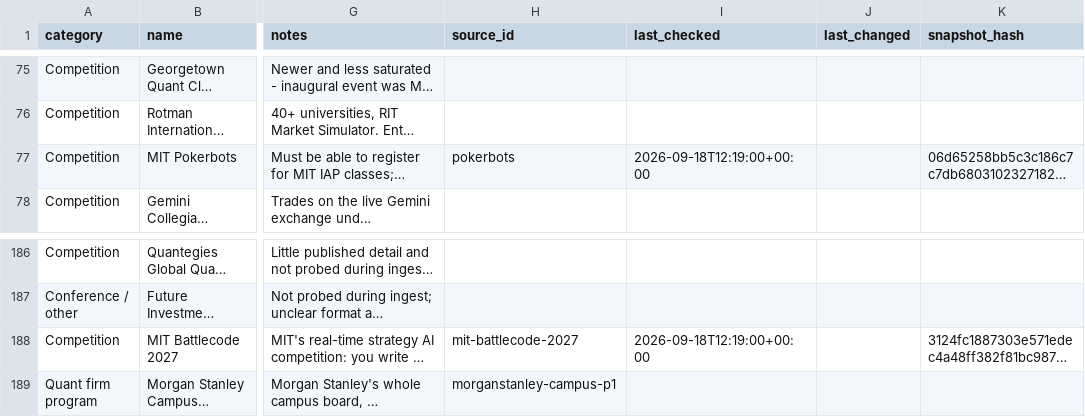
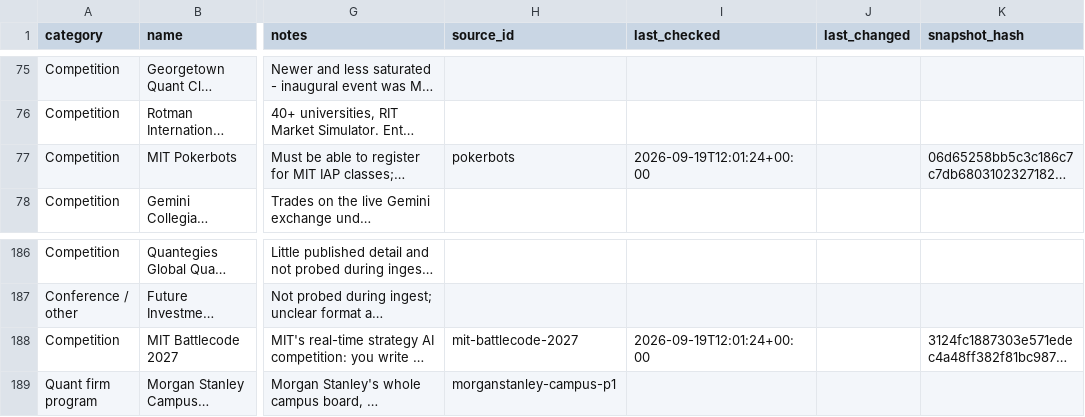
Before and after one commit to YeziShanYang/Internship-Opportunity-Aggregator, a CSV file: data/programs.csv, drawn as a sheet; only a part is shown, gaps mark what is left out; long unchanged cells end in …; the diff covers the shown part only; the diff names each change by its address in the sheet, - before the commit and + after, or states it on an @@ line.

```diff
--- a/data/programs.csv
+++ b/data/programs.csv
-I77 (last_checked): 2026-09-18T12:19:00+00:00
+I77 (last_checked): 2026-09-19T12:01:24+00:00
-I188 (last_checked): 2026-09-18T12:19:00+00:00
+I188 (last_checked): 2026-09-19T12:01:24+00:00
```
Also changed, not shown: 16 edited cells elsewhere in this file, 12 other files.
